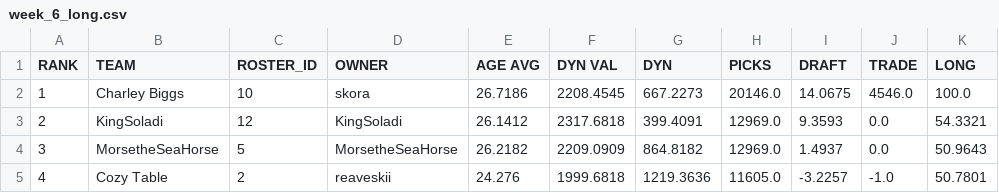
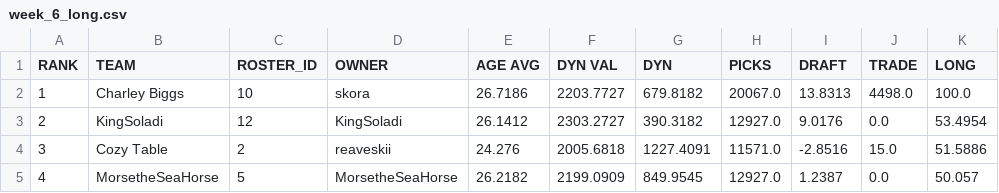
Before and after one commit to le-pantman/dynasty-power-rankings, a CSV file: reports/2026/week_6_csv/week_6_long.csv, drawn as a sheet; only a part is shown; the diff covers the shown part only.

```diff
--- a/reports/2026/week_6_csv/week_6_long.csv
+++ b/reports/2026/week_6_csv/week_6_long.csv
@@ -1,5 +1,5 @@
 RANK,TEAM,ROSTER_ID,OWNER,AGE AVG,DYN VAL,DYN,PICKS,DRAFT,TRADE,LONG
-1,Charley Biggs,10,skora,26.7186,2208.4545,667.2273,20146.0,14.0675,4546.0,100.0
-2,KingSoladi,12,KingSoladi,26.1412,2317.6818,399.4091,12969.0,9.3593,0.0,54.3321
-3,MorsetheSeaHorse,5,MorsetheSeaHorse,26.2182,2209.0909,864.8182,12969.0,1.4937,0.0,50.9643
-4,Cozy Table,2,reaveskii,24.276,1999.6818,1219.3636,11605.0,-3.2257,-1.0,50.7801
+1,Charley Biggs,10,skora,26.7186,2203.7727,679.8182,20067.0,13.8313,4498.0,100.0
+2,KingSoladi,12,KingSoladi,26.1412,2303.2727,390.3182,12927.0,9.0176,0.0,53.4954
+3,Cozy Table,2,reaveskii,24.276,2005.6818,1227.4091,11571.0,-2.8516,15.0,51.5886
+4,MorsetheSeaHorse,5,MorsetheSeaHorse,26.2182,2199.0909,849.9545,12927.0,1.2387,0.0,50.057
```
Also changed, not shown: 45 edited cells elsewhere in this file, reports/2026/week_6_csv/week_6_overall.csv, reports/2026/week_6_csv/week_6_pwr.csv, 1 other file.
